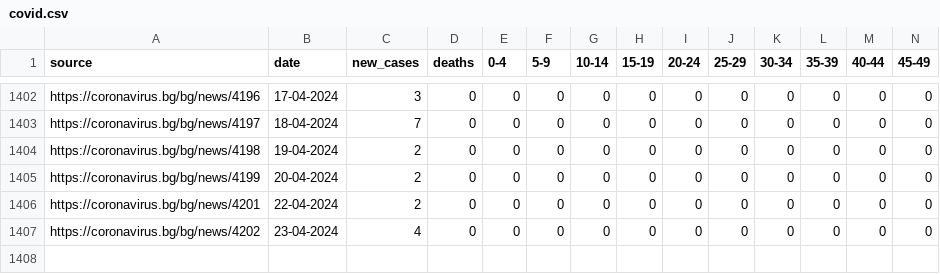
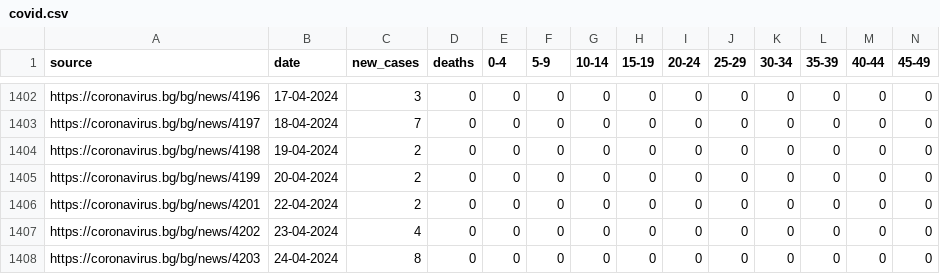
Before and after one commit to georgethebeatle/scrapecorona, a CSV file: covid.csv, drawn as a sheet; only a part is shown, gaps mark what is left out; rows hold the shown columns only; the diff names each change by its address in the sheet, - before the commit and + after, or states it on an @@ line.

Commit message:
Update data

```diff
--- a/covid.csv
+++ b/covid.csv
+row 1408: https://coronavirus.bg/bg/news/4203 | 24-04-2024 | 8 | 0 | 0 | 0 | 0 | 0 | 0 | 0 | 0 | 0 | 0 | 0
```
Also changed, not shown: 2 other files.
